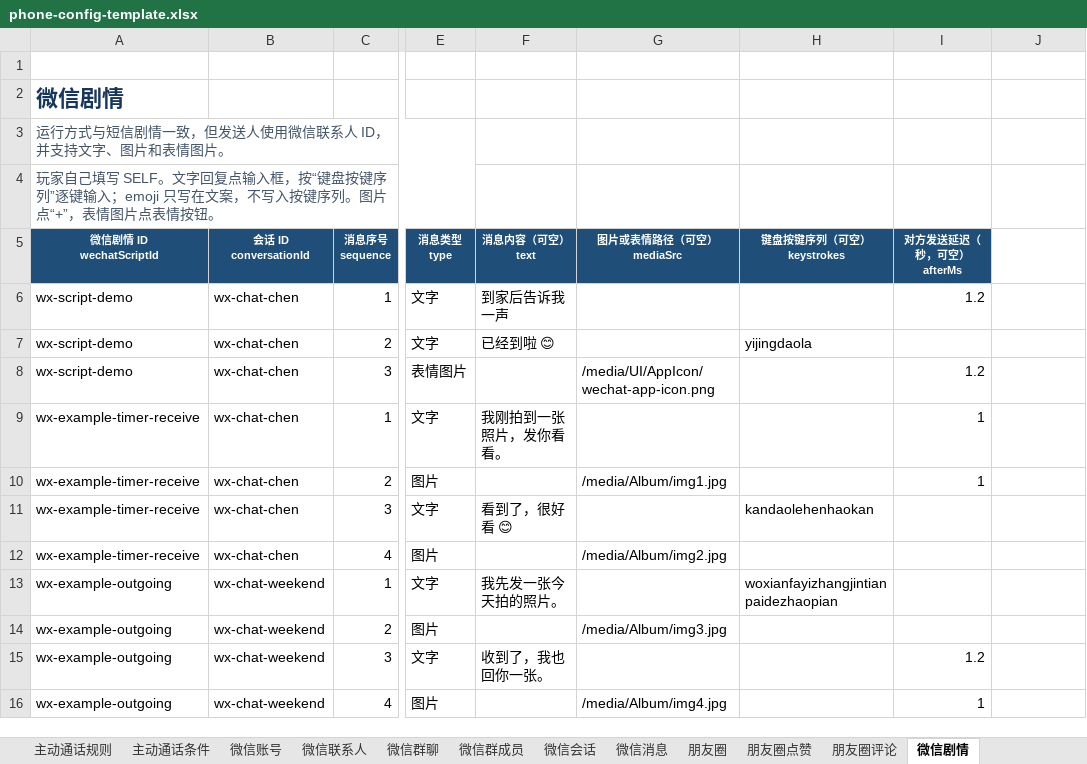
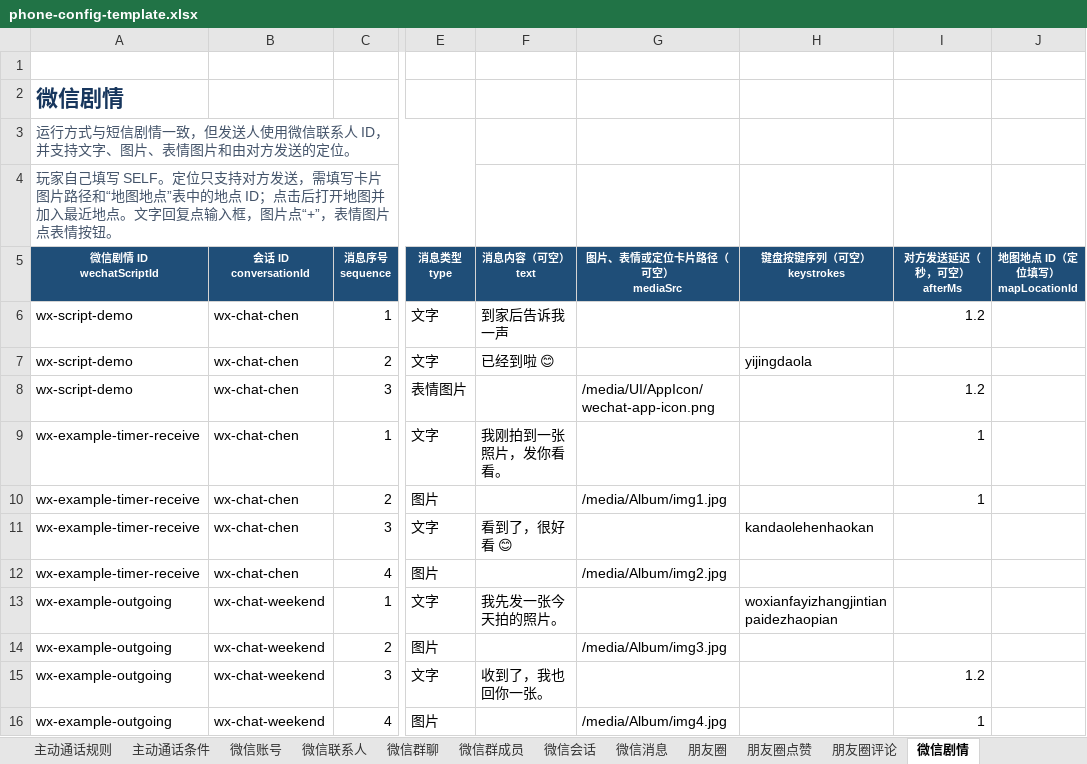
Before and after one commit to qui-rrel/PhoneSimulator, an Excel workbook: excel-json-tool/outputs/phone-config-template.xlsx, sheet 微信剧情, drawn as a sheet; only a part is shown, gaps mark what is left out; values as stored, in another font and other column widths than the file's, no borders; ↵ is a line break in a cell; the diff names each change by its address in the sheet, - before the commit and + after, or states it on an @@ line.

```diff
--- a/excel-json-tool/outputs/phone-config-template.xlsx (sheet 微信剧情)
+++ b/excel-json-tool/outputs/phone-config-template.xlsx (sheet 微信剧情)
-A3 (微信剧情 ID wechatScriptId): …字、图片和表情图片。
+A3 (微信剧情 ID wechatScriptId): …字、图片、表情图片和由对方发送的定位。
-A4 (微信剧情 ID wechatScriptId): …写 SELF。文字回复点输入框，按“键盘按键序列”逐键输入；emoji 只写在文案，不写入按键序列。图片点“+”…
+A4 (微信剧情 ID wechatScriptId): …写 SELF。定位只支持对方发送，需填写卡片图片路径和“地图地点”表中的地点 ID；点击后打开地图并加入最近地点。文字回复点输入框，图片点“+”…
-G5: 图片或表情路径（可空） ↵ mediaSrc
+G5: 图片、表情或定位卡片路径（可空） ↵ mediaSrc
-J5: (empty)
+J5: 地图地点 ID（定位填写） ↵ mapLocationId
-J5 fill: none
+J5 fill: #1F4E78
```
Also changed, not shown: sheet 微信消息, 8 other files.
